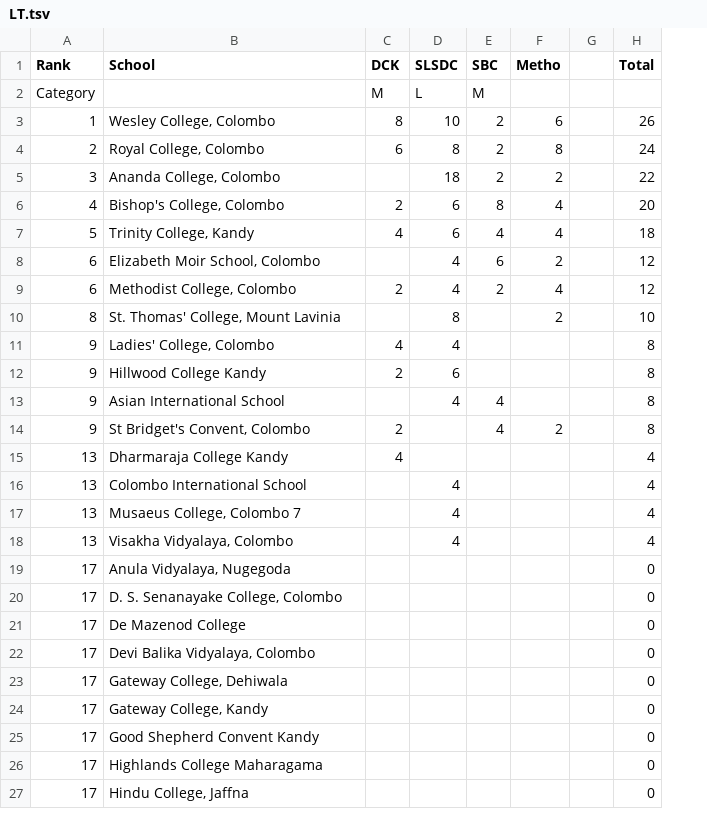
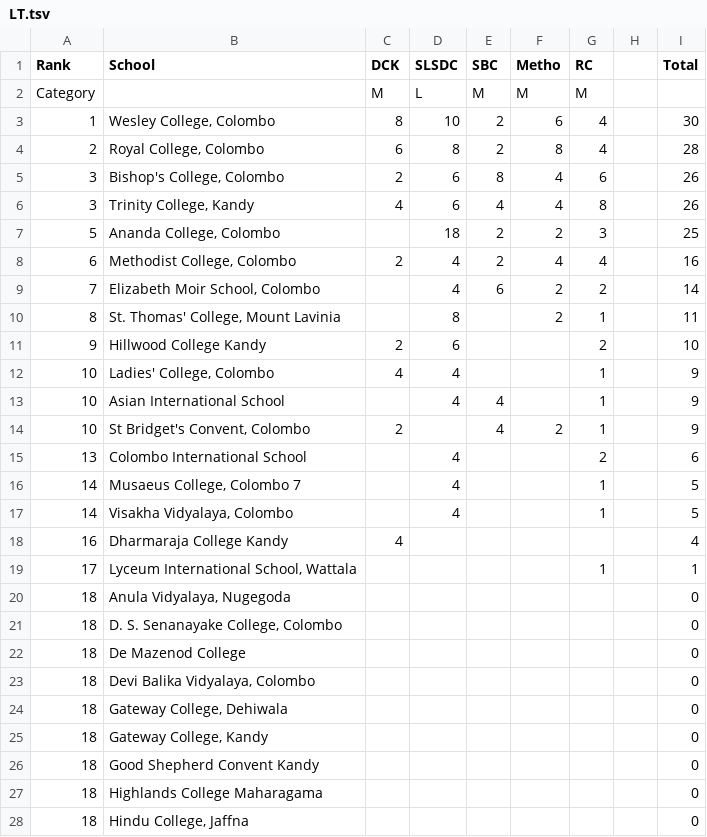
Before and after one commit to DDH13/debaterscouncil, a TSV file: assets/files/LT.tsv, drawn as a sheet; only a part is shown; removed rows and columns are numbered as before the commit, all else as after; the diff covers the shown part only; the diff names each change by its address in the sheet, - before the commit and + after, or states it on an @@ line.

```diff
--- a/assets/files/LT.tsv
+++ b/assets/files/LT.tsv
+column G (RC), rows 2-6: M | 4 | 4 | 6 | 8; row 8: 4; rows 10-11: 1 | 2; rows 13-17: 1 | 1 | 2 | 1 | 1
-F2 (Metho): (empty)
+F2 (Metho): M
-I3 (Total): 26
+I3 (Total): 30
-I4 (Total): 24
+I4 (Total): 28
-row 5: 3 | Ananda College, Colombo |  | 18 | 2 | 2 |  | 22
-A5 (Rank): 4
+A5 (Rank): 3
-I5 (Total): 20
+I5 (Total): 26
-A6 (Rank): 5
+A6 (Rank): 3
-I6 (Total): 18
+I6 (Total): 26
-row 8: 6 | Elizabeth Moir School, Colombo |  | 4 | 6 | 2 |  | 12
+row 7: 5 | Ananda College, Colombo |  | 18 | 2 | 2 | 3 |  | 25
-I8 (Total): 12
+I8 (Total): 16
+row 9: 7 | Elizabeth Moir School, Colombo |  | 4 | 6 | 2 | 2 |  | 14
-I10 (Total): 10
+I10 (Total): 11
-row 11: 9 | Ladies' College, Colombo | 4 | 4 |  |  |  | 8
-I11 (Total): 8
+I11 (Total): 10
+row 12: 10 | Ladies' College, Colombo | 4 | 4 |  |  | 1 |  | 9
-A13:A14 (Rank): 9
+A13:A14 (Rank): 10
-I13:I14 (Total): 8
+I13:I14 (Total): 9
-row 15: 13 | Dharmaraja College Kandy | 4 |  |  |  |  | 4
-I15 (Total): 4
+I15 (Total): 6
-A16:A17 (Rank): 13
+A16:A17 (Rank): 14
-I16:I17 (Total): 4
+I16:I17 (Total): 5
+row 18: 16 | Dharmaraja College Kandy | 4 |  |  |  |  |  | 4
+row 19: 17 | Lyceum International School, Wattala |  |  |  |  | 1 |  | 1
-A20:A28 (Rank): 17
+A20:A28 (Rank): 18
```
Also changed, not shown: 1 removed row and 9 edited cells elsewhere in this file, 12 other files.
